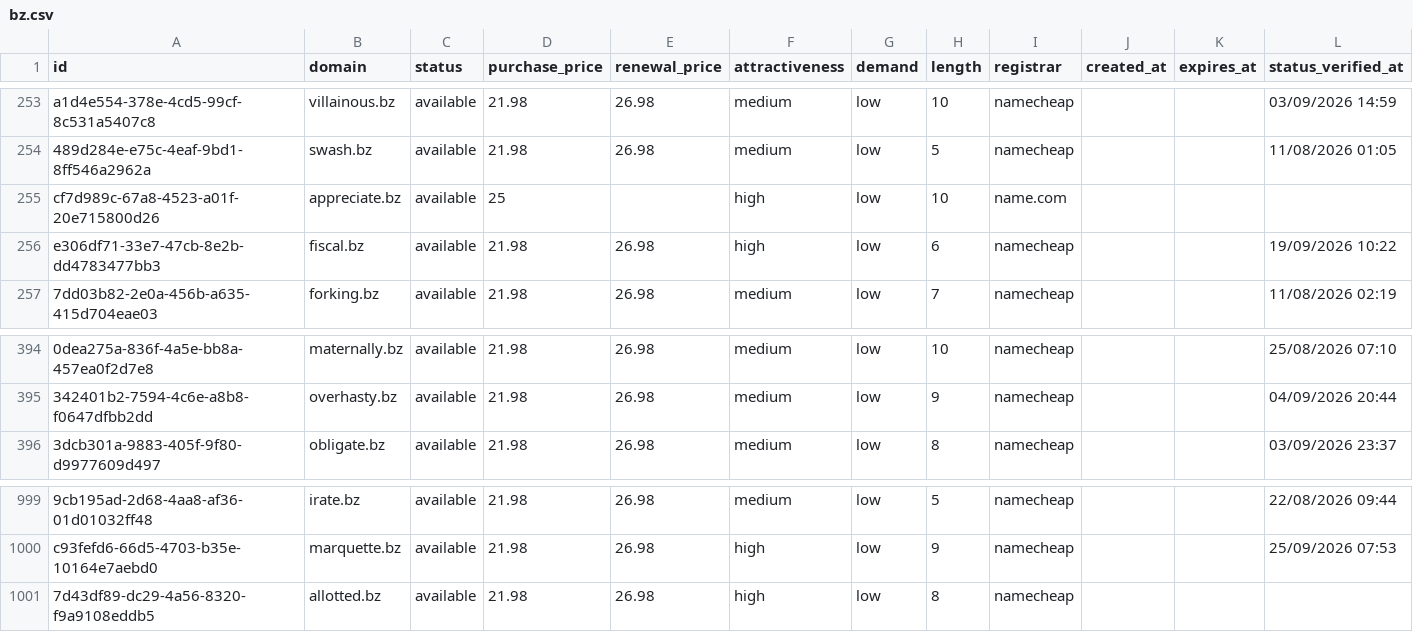
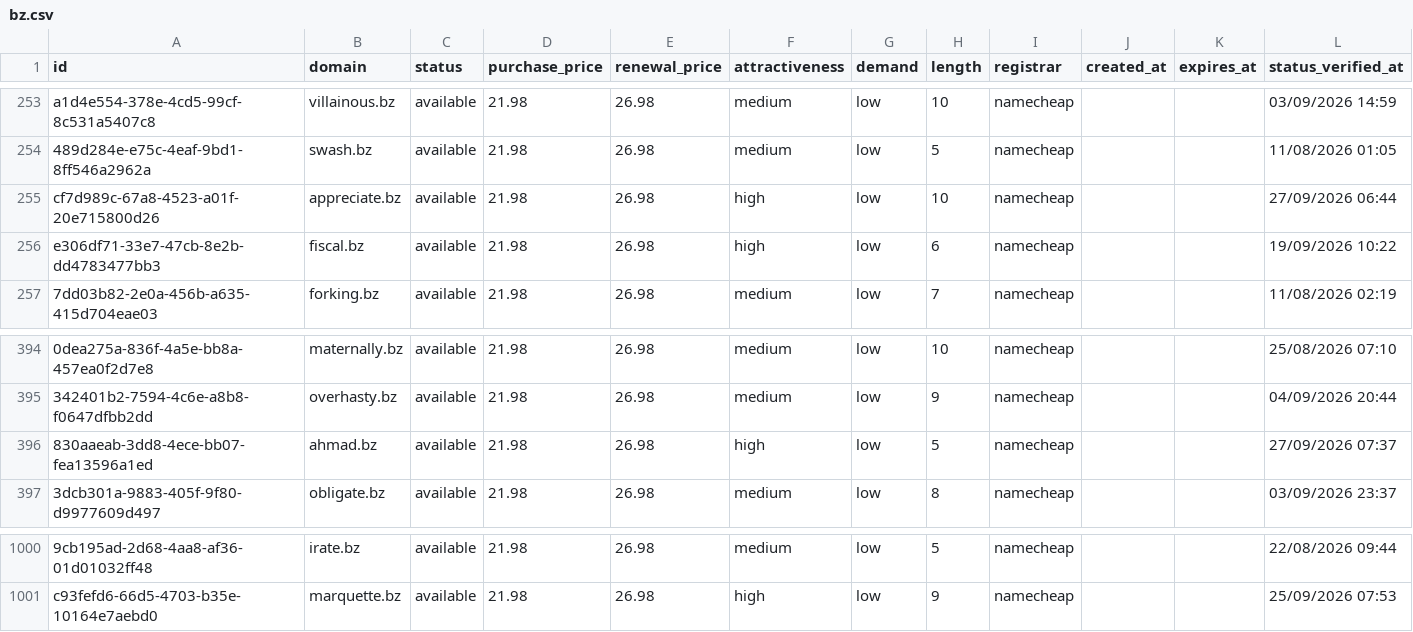
Before and after one commit to UniqueDomains/bz-oneword-domains, a CSV file: bz.csv, drawn as a sheet; only a part is shown, gaps mark what is left out; removed rows and columns are numbered as before the commit, all else as after; the diff names each change by its address in the sheet, - before the commit and + after, or states it on an @@ line.

Commit message:
Domains update

```diff
--- a/bz.csv
+++ b/bz.csv
-D255 (purchase_price): 25
+D255 (purchase_price): 21.98
-E255 (renewal_price): (empty)
+E255 (renewal_price): 26.98
-I255 (registrar): name.com
+I255 (registrar): namecheap
-L255 (status_verified_at): (empty)
+L255 (status_verified_at): 27/09/2026 06:44
+row 396: 830aaeab-3dd8-4ece-bb07-fea13596a1ed | ahmad.bz | available | 21.98 | 26.98 | high | low | 5 | namecheap |  |  | 27/09/2026 07:37
-row 1001: 7d43df89-dc29-4a56-8320-f9a9108eddb5 | allotted.bz | available | 21.98 | 26.98 | high | low | 8 | namecheap
```
Also changed, not shown: 3 other files.
